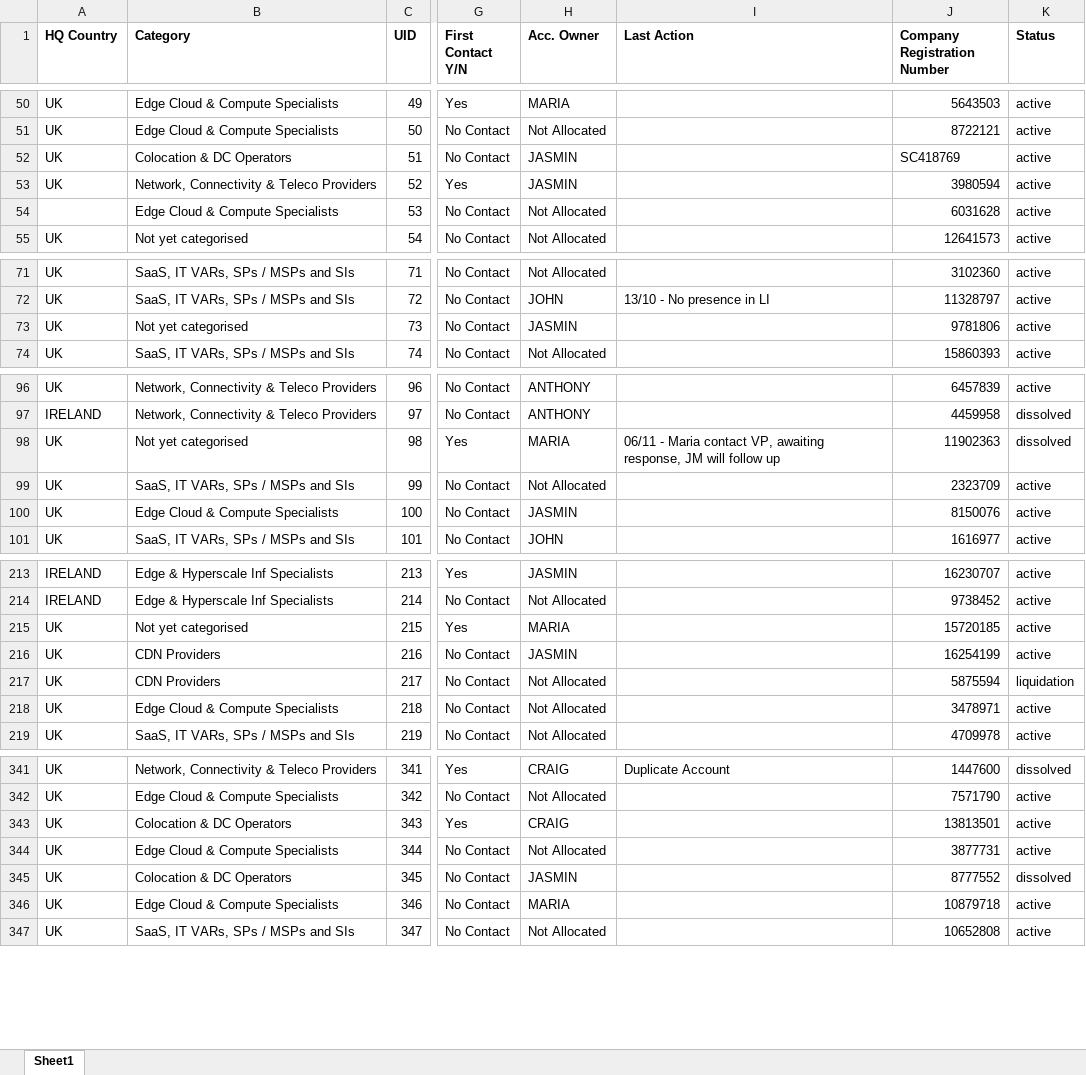
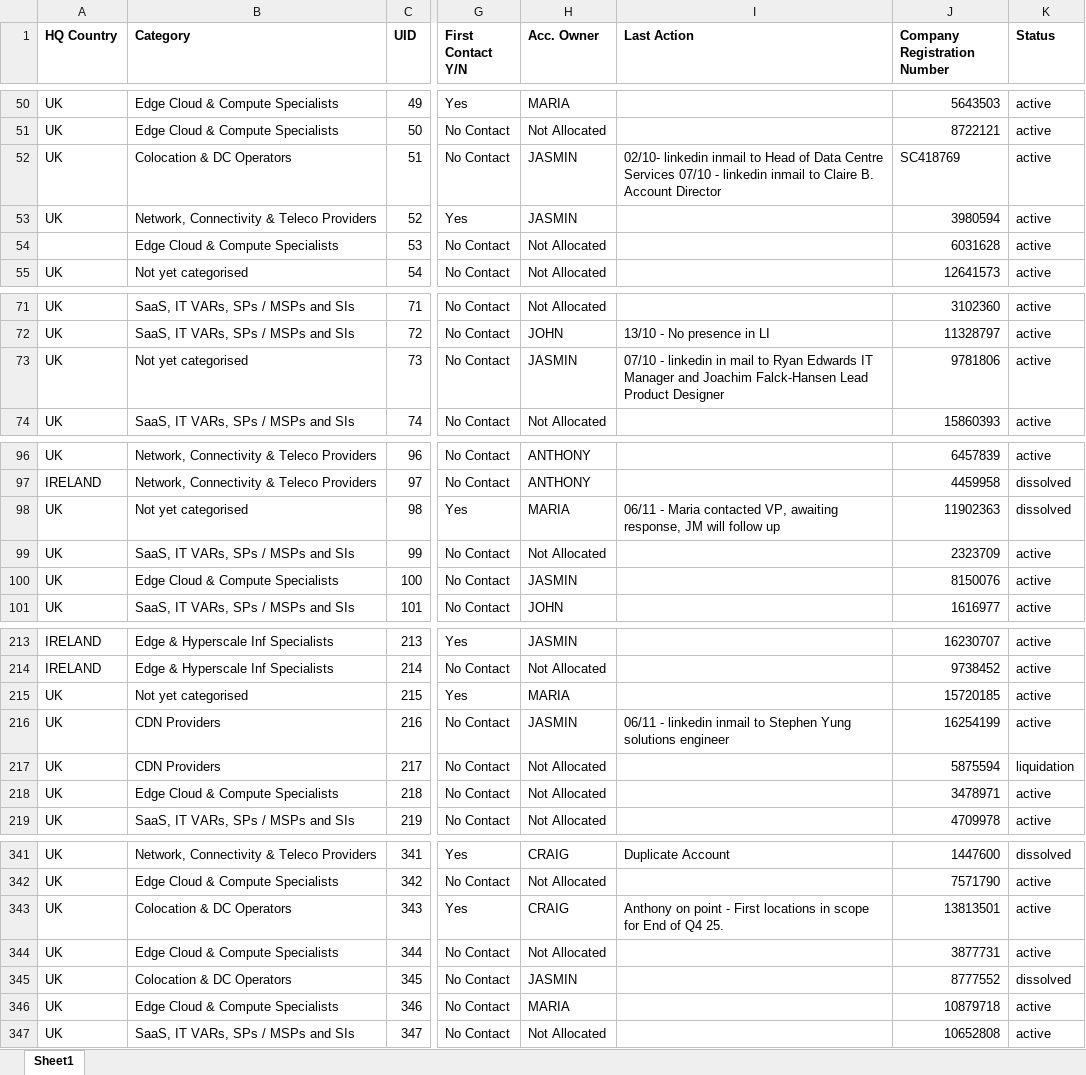
Before and after one commit to jcmariani1199-dot/NokiaPortal-Secure-V4, an Excel workbook: attached_assets/Portal_Data_Latest.xlsx, sheet Sheet1, drawn as a sheet; only a part is shown, gaps mark what is left out; values as stored, in another font and other column widths than the file's, no borders; the diff covers the shown part only; the diff names each change by its address in the sheet, - before the commit and + after, or states it on an @@ line.

Commit message:
Automated portal data update on 11/06/2025 19:11:02

```diff
--- a/attached_assets/Portal_Data_Latest.xlsx (sheet Sheet1)
+++ b/attached_assets/Portal_Data_Latest.xlsx (sheet Sheet1)
-I52 (Last Action): (empty)
+I52 (Last Action): 02/10- linkedin inmail to Head of Data Centre Services 07/10 - linkedin inmail to Claire B. Account Director
-I73 (Last Action): (empty)
+I73 (Last Action): 07/10 - linkedin in mail to Ryan Edwards IT Manager and Joachim Falck-Hansen Lead Product Designer
-I98 (Last Action): …- Maria contact VP, awaiting…
+I98 (Last Action): …- Maria contacted VP, awaiting…
-I216 (Last Action): (empty)
+I216 (Last Action): 06/11 - linkedin inmail to Stephen Yung solutions engineer
-I343 (Last Action): (empty)
+I343 (Last Action): Anthony on point - First locations in scope for End of Q4 25.
```
Also changed, not shown: 1 added row and 19 edited cells elsewhere in this sheet.
